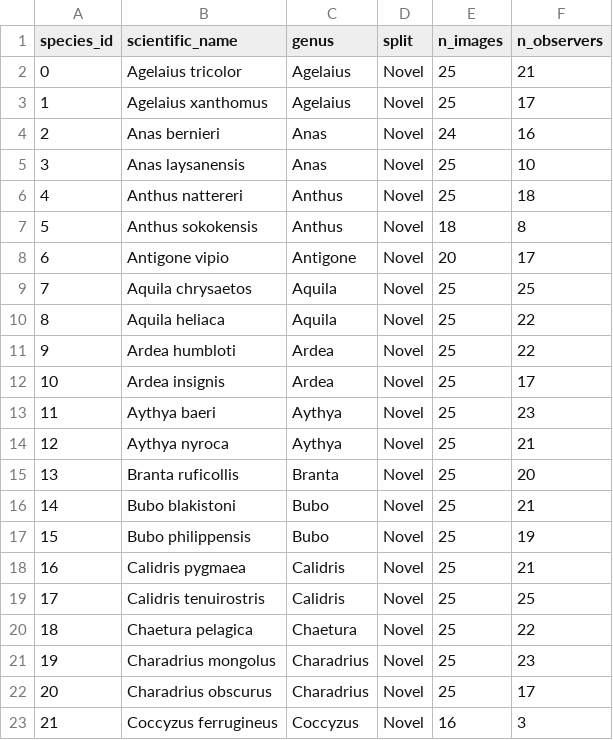
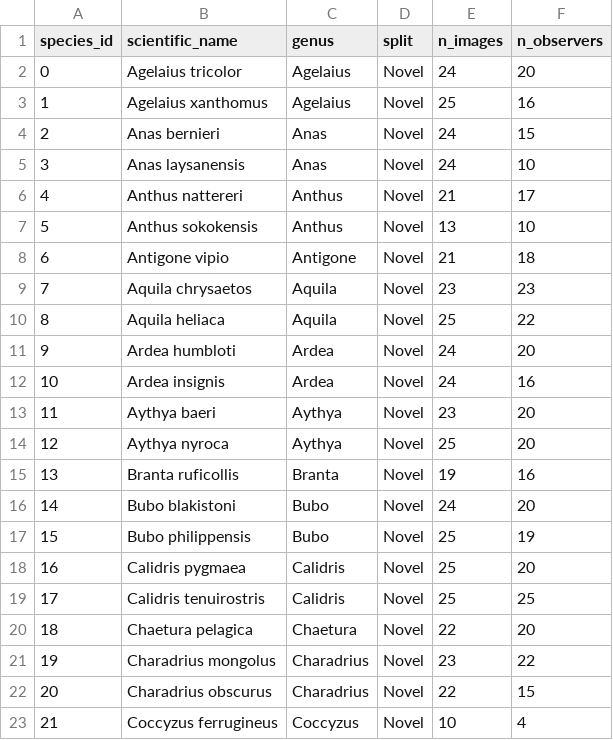
Before and after one commit to chkka1/endangered-bird-fewshot, a CSV file: dataset/endangered_birds/species_table.csv, drawn as a sheet; only a part is shown; the diff covers the shown part only.

Commit message:
Fix outdated n_images in endangered manifests; add manifest consistency audit to one-click verify

```diff
--- a/dataset/endangered_birds/species_table.csv
+++ b/dataset/endangered_birds/species_table.csv
@@ -1,23 +1,23 @@
 species_id,scientific_name,genus,split,n_images,n_observers
-0,Agelaius tricolor,Agelaius,Novel,25,21
-1,Agelaius xanthomus,Agelaius,Novel,25,17
-2,Anas bernieri,Anas,Novel,24,16
-3,Anas laysanensis,Anas,Novel,25,10
-4,Anthus nattereri,Anthus,Novel,25,18
-5,Anthus sokokensis,Anthus,Novel,18,8
-6,Antigone vipio,Antigone,Novel,20,17
-7,Aquila chrysaetos,Aquila,Novel,25,25
+0,Agelaius tricolor,Agelaius,Novel,24,20
+1,Agelaius xanthomus,Agelaius,Novel,25,16
+2,Anas bernieri,Anas,Novel,24,15
+3,Anas laysanensis,Anas,Novel,24,10
+4,Anthus nattereri,Anthus,Novel,21,17
+5,Anthus sokokensis,Anthus,Novel,13,10
+6,Antigone vipio,Antigone,Novel,21,18
+7,Aquila chrysaetos,Aquila,Novel,23,23
 8,Aquila heliaca,Aquila,Novel,25,22
-9,Ardea humbloti,Ardea,Novel,25,22
-10,Ardea insignis,Ardea,Novel,25,17
-11,Aythya baeri,Aythya,Novel,25,23
-12,Aythya nyroca,Aythya,Novel,25,21
-13,Branta ruficollis,Branta,Novel,25,20
-14,Bubo blakistoni,Bubo,Novel,25,21
+9,Ardea humbloti,Ardea,Novel,24,20
+10,Ardea insignis,Ardea,Novel,24,16
+11,Aythya baeri,Aythya,Novel,23,20
+12,Aythya nyroca,Aythya,Novel,25,20
+13,Branta ruficollis,Branta,Novel,19,16
+14,Bubo blakistoni,Bubo,Novel,24,20
 15,Bubo philippensis,Bubo,Novel,25,19
-16,Calidris pygmaea,Calidris,Novel,25,21
+16,Calidris pygmaea,Calidris,Novel,25,20
 17,Calidris tenuirostris,Calidris,Novel,25,25
-18,Chaetura pelagica,Chaetura,Novel,25,22
-19,Charadrius mongolus,Charadrius,Novel,25,23
-20,Charadrius obscurus,Charadrius,Novel,25,17
-21,Coccyzus ferrugineus,Coccyzus,Novel,16,3
+18,Chaetura pelagica,Chaetura,Novel,22,20
+19,Charadrius mongolus,Charadrius,Novel,23,22
+20,Charadrius obscurus,Charadrius,Novel,22,15
+21,Coccyzus ferrugineus,Coccyzus,Novel,10,4
```
Also changed, not shown: 62 edited cells elsewhere in this file, dataset/endangered_birds/endangered_birds_genus_statistics.csv, 5 other files.
